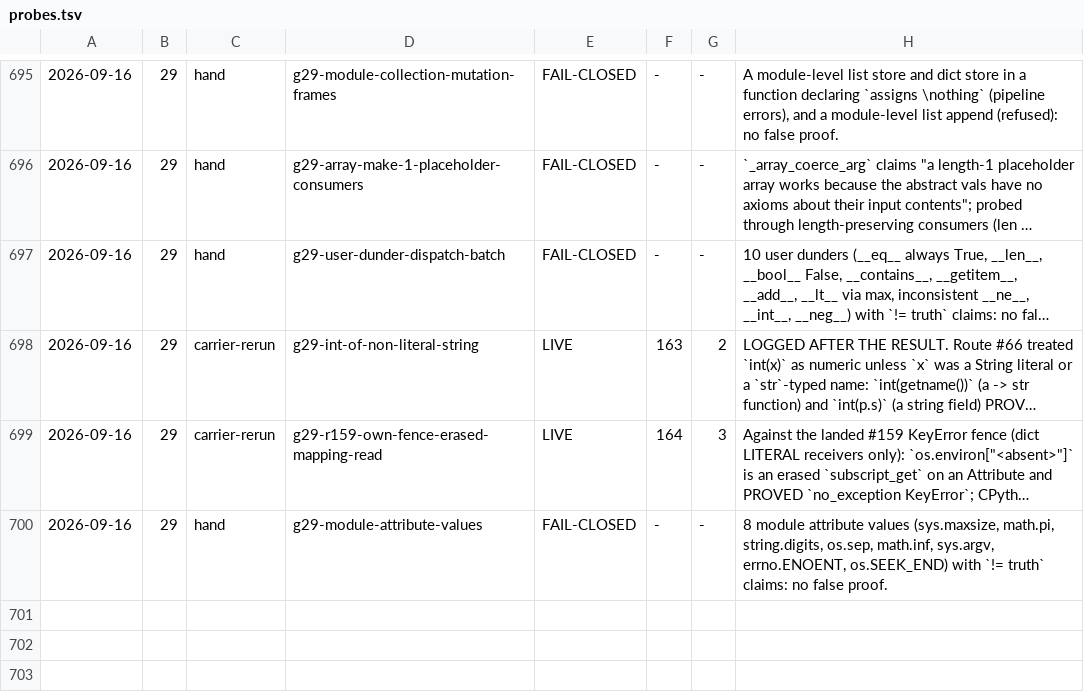
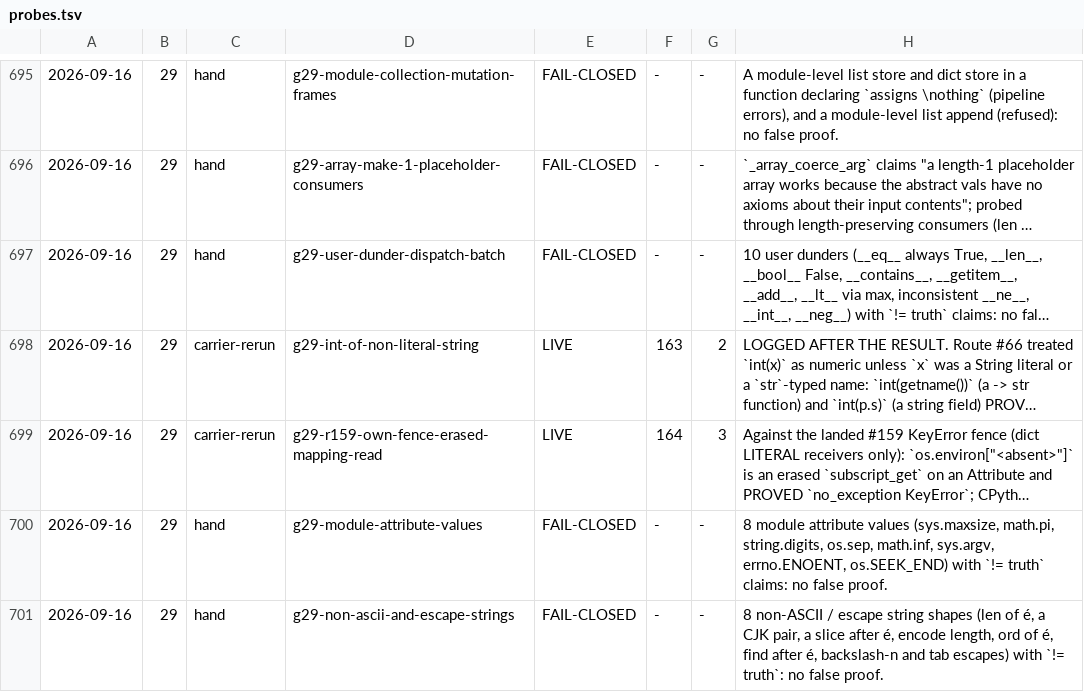
Before and after one commit to fderepas/pycsl, a TSV file: getting-better/open-routes/probes.tsv, drawn as a sheet; only a part is shown, gaps mark what is left out; long unchanged cells end in …; the diff names each change by its address in the sheet, - before the commit and + after, or states it on an @@ line.

```diff
--- a/getting-better/open-routes/probes.tsv
+++ b/getting-better/open-routes/probes.tsv
+row 701: 2026-09-16 | 29 | hand | g29-non-ascii-and-escape-strings | FAIL-CLOSED | - | - | 8 non-ASCII / escape string shapes (len of é, a CJK pair, a slice after é, encode length, ord of é, find after é, backslash-n and tab escapes) with `!= truth`: no false proof.
```
Also changed, not shown: 8 other files.
